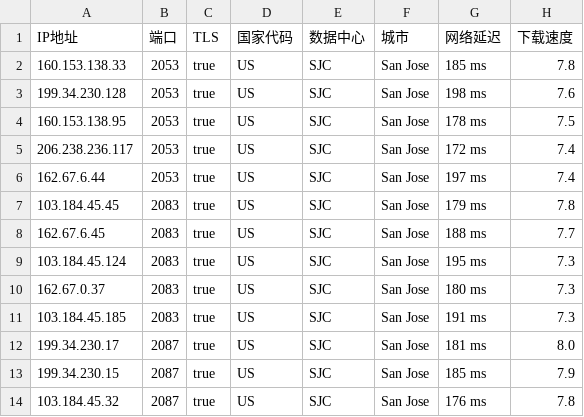
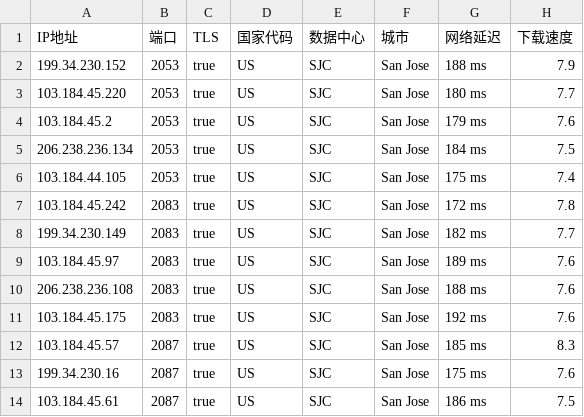
Before and after one commit to chuansuodiqiu/DownlodKV, a CSV file: US.csv, drawn as a sheet; only a part is shown; the diff covers the shown part only.

```diff
--- a/US.csv
+++ b/US.csv
@@ -1,14 +1,14 @@
 IP地址,端口,TLS,国家代码,数据中心,城市,网络延迟,下载速度
-160.153.138.33,2053,true,US,SJC,San Jose,185 ms,7.8
-199.34.230.128,2053,true,US,SJC,San Jose,198 ms,7.6
-160.153.138.95,2053,true,US,SJC,San Jose,178 ms,7.5
-206.238.236.117,2053,true,US,SJC,San Jose,172 ms,7.4
-162.67.6.44,2053,true,US,SJC,San Jose,197 ms,7.4
-103.184.45.45,2083,true,US,SJC,San Jose,179 ms,7.8
-162.67.6.45,2083,true,US,SJC,San Jose,188 ms,7.7
-103.184.45.124,2083,true,US,SJC,San Jose,195 ms,7.3
-162.67.0.37,2083,true,US,SJC,San Jose,180 ms,7.3
-103.184.45.185,2083,true,US,SJC,San Jose,191 ms,7.3
-199.34.230.17,2087,true,US,SJC,San Jose,181 ms,8.0
-199.34.230.15,2087,true,US,SJC,San Jose,185 ms,7.9
-103.184.45.32,2087,true,US,SJC,San Jose,176 ms,7.8
+199.34.230.152,2053,true,US,SJC,San Jose,188 ms,7.9
+103.184.45.220,2053,true,US,SJC,San Jose,180 ms,7.7
+103.184.45.2,2053,true,US,SJC,San Jose,179 ms,7.6
+206.238.236.134,2053,true,US,SJC,San Jose,184 ms,7.5
+103.184.44.105,2053,true,US,SJC,San Jose,175 ms,7.4
+103.184.45.242,2083,true,US,SJC,San Jose,172 ms,7.8
+199.34.230.149,2083,true,US,SJC,San Jose,182 ms,7.7
+103.184.45.97,2083,true,US,SJC,San Jose,189 ms,7.6
+206.238.236.108,2083,true,US,SJC,San Jose,188 ms,7.6
+103.184.45.175,2083,true,US,SJC,San Jose,192 ms,7.6
+103.184.45.57,2087,true,US,SJC,San Jose,185 ms,8.3
+199.34.230.16,2087,true,US,SJC,San Jose,175 ms,7.6
+103.184.45.61,2087,true,US,SJC,San Jose,186 ms,7.5
```
Also changed, not shown: 1 added row, 1 removed row and 36 edited cells elsewhere in this file, EU.csv, 4 other files.
